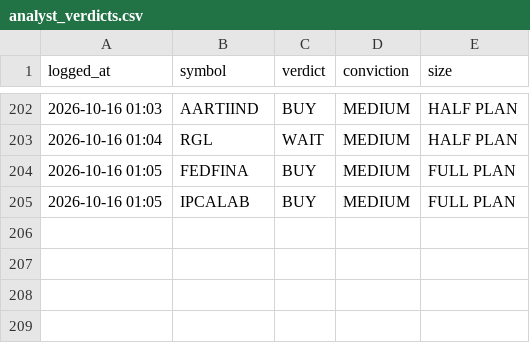
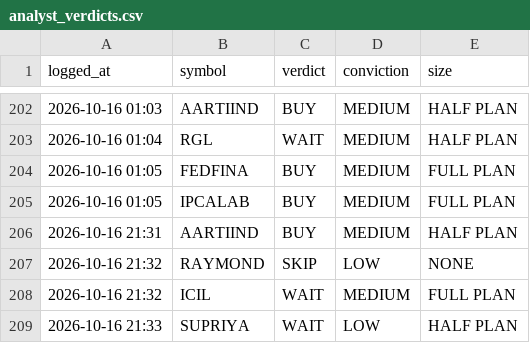
Before and after one commit to kartikeyaav/Golden-Stock, a CSV file: multibagger_screener/multibagger_screener/journal/analyst_verdicts.csv, drawn as a sheet; only a part is shown, gaps mark what is left out; the diff names each change by its address in the sheet, - before the commit and + after, or states it on an @@ line.

Commit message:
local analyst: 4 pooled verdict(s) 2026-10-16 21:33 (subscription run)

```diff
--- a/multibagger_screener/multibagger_screener/journal/analyst_verdicts.csv
+++ b/multibagger_screener/multibagger_screener/journal/analyst_verdicts.csv
+row 206: 2026-10-16 21:31 | AARTIIND | BUY | MEDIUM | HALF PLAN
+row 207: 2026-10-16 21:32 | RAYMOND | SKIP | LOW | NONE
+row 208: 2026-10-16 21:32 | ICIL | WAIT | MEDIUM | FULL PLAN
+row 209: 2026-10-16 21:33 | SUPRIYA | WAIT | LOW | HALF PLAN
```
Also changed, not shown: 5 other files.
